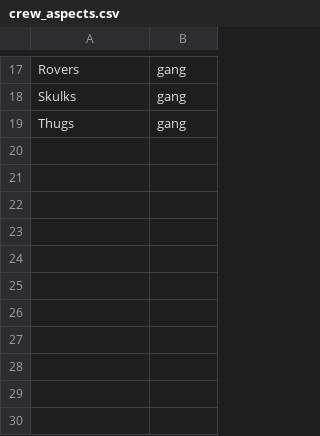
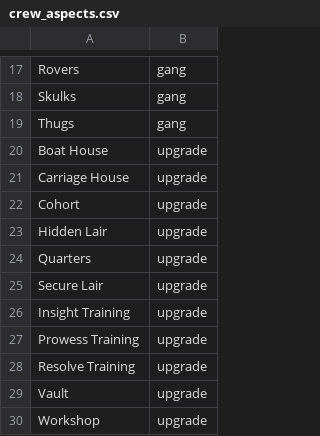
Before and after one commit to dither001/Blades-in-the-Dark, a CSV file: res/data/crew_aspects.csv, drawn as a sheet; only a part is shown, gaps mark what is left out; the diff names each change by its address in the sheet, - before the commit and + after, or states it on an @@ line.

Commit message:
aspects & upgrades
aspect tweaks & crew upgrades/reputation

```diff
--- a/res/data/crew_aspects.csv
+++ b/res/data/crew_aspects.csv
+row 20: Boat House | upgrade
+row 21: Carriage House | upgrade
+row 22: Cohort | upgrade
+row 23: Hidden Lair | upgrade
+row 24: Quarters | upgrade
+row 25: Secure Lair | upgrade
+row 26: Insight Training | upgrade
+row 27: Prowess Training | upgrade
+row 28: Resolve Training | upgrade
+row 29: Vault | upgrade
+row 30: Workshop | upgrade
```
Also changed, not shown: 3 other files.
